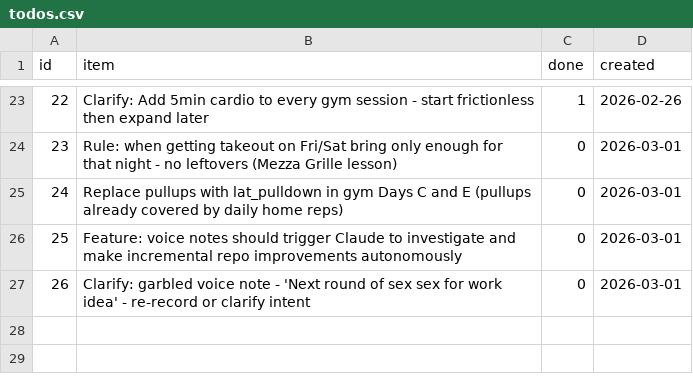
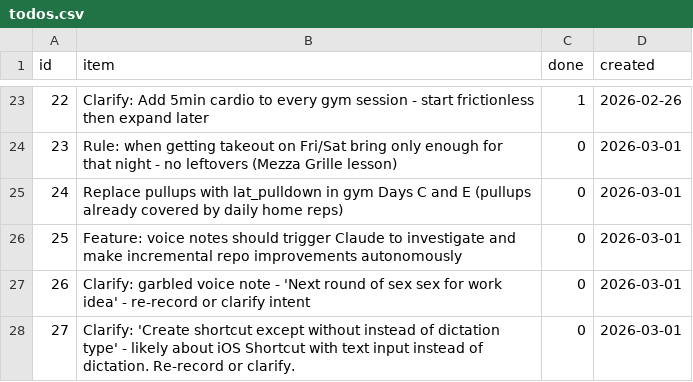
Before and after one commit to aashrayap/progress-tracker, a CSV file: todos.csv, drawn as a sheet; only a part is shown, gaps mark what is left out.

```diff
--- a/todos.csv
+++ b/todos.csv
@@ -27 +27,2 @@ id,item,done,created
 26,"Clarify: garbled voice note - 'Next round of sex sex for work idea' - re-record or clarify intent",0,2026-03-01
+27,"Clarify: 'Create shortcut except without instead of dictation type' - likely about iOS Shortcut with text input instead of dictation. Re-record or clarify.",0,2026-03-01
```
Also changed, not shown: inbox.csv.
